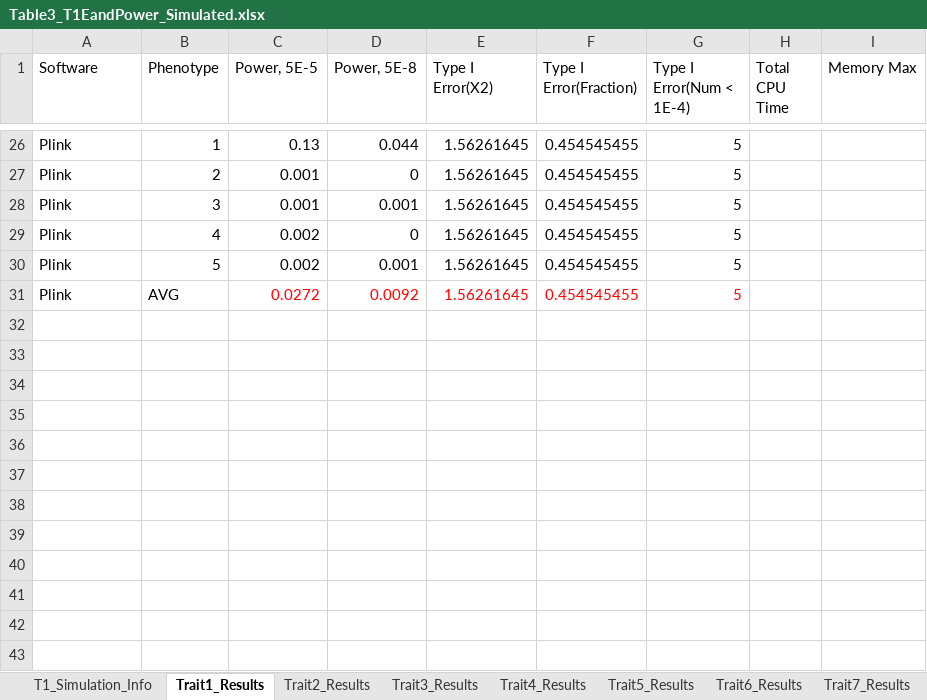
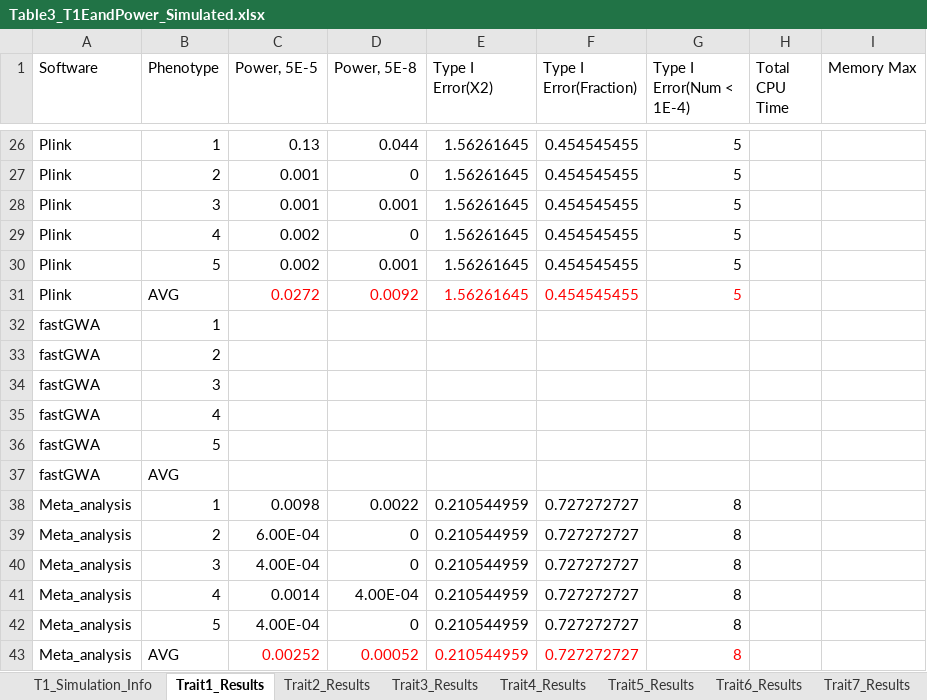
Before and after one commit to KirakiraZLY/An-evaluation-of-software-for-performing-GWAS-mixed-model-association-analysis, an Excel workbook: Tables/Table3_T1EandPower_Simulated.xlsx, sheet Trait1_Results, drawn as a sheet; only a part is shown, gaps mark what is left out; values as stored, in another font and other column widths than the file's, no borders; the diff names each change by its address in the sheet, - before the commit and + after, or states it on an @@ line.

Commit message:
Update Table3_T1EandPower_Simulated.xlsx

```diff
--- a/Tables/Table3_T1EandPower_Simulated.xlsx (sheet Trait1_Results)
+++ b/Tables/Table3_T1EandPower_Simulated.xlsx (sheet Trait1_Results)
+row 32: fastGWA | 1
+row 33: fastGWA | 2
+row 34: fastGWA | 3
+row 35: fastGWA | 4
+row 36: fastGWA | 5
+row 37: fastGWA | AVG
+row 38: Meta_analysis | 1 | 0.0098 | 0.0022 | 0.210544959 | 0.727272727 | 8
+row 39: Meta_analysis | 2 | 6.00E-04 | 0 | 0.210544959 | 0.727272727 | 8
+row 40: Meta_analysis | 3 | 4.00E-04 | 0 | 0.210544959 | 0.727272727 | 8
+row 41: Meta_analysis | 4 | 0.0014 | 4.00E-04 | 0.210544959 | 0.727272727 | 8
+row 42: Meta_analysis | 5 | 4.00E-04 | 0 | 0.210544959 | 0.727272727 | 8
+row 43: Meta_analysis | AVG | 0.00252 | 0.00052 | 0.210544959 | 0.727272727 | 8
```
